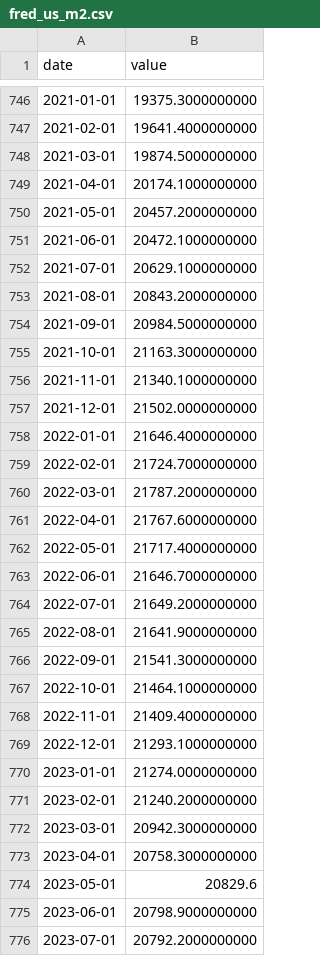
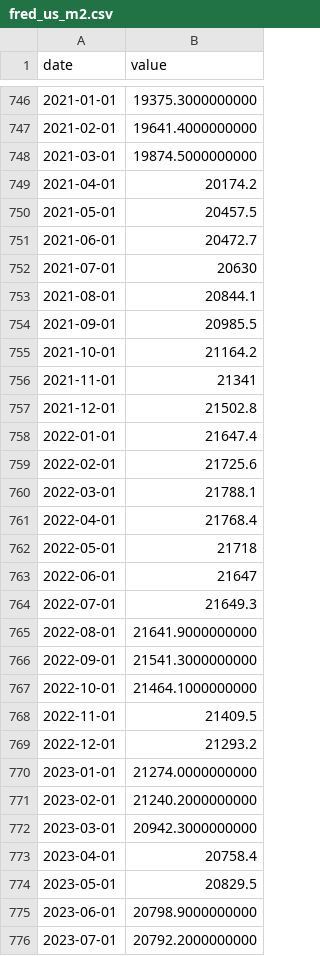
Before and after one commit to thatssoheil/crypto-macro-analysis, a CSV file: data/macro_dataset/fred_us_m2.csv, drawn as a sheet; only a part is shown, gaps mark what is left out; the diff covers the shown part only.

```diff
--- a/data/macro_dataset/fred_us_m2.csv
+++ b/data/macro_dataset/fred_us_m2.csv
@@ -748,18 +748,18 @@ date,value
 2021-03-01,19874.5000000000
-2021-04-01,20174.1000000000
-2021-05-01,20457.2000000000
-2021-06-01,20472.1000000000
-2021-07-01,20629.1000000000
-2021-08-01,20843.2000000000
-2021-09-01,20984.5000000000
-2021-10-01,21163.3000000000
-2021-11-01,21340.1000000000
-2021-12-01,21502.0000000000
-2022-01-01,21646.4000000000
-2022-02-01,21724.7000000000
-2022-03-01,21787.2000000000
-2022-04-01,21767.6000000000
-2022-05-01,21717.4000000000
-2022-06-01,21646.7000000000
-2022-07-01,21649.2000000000
+2021-04-01,20174.2
+2021-05-01,20457.5
+2021-06-01,20472.7
+2021-07-01,20630
+2021-08-01,20844.1
+2021-09-01,20985.5
+2021-10-01,21164.2
+2021-11-01,21341
+2021-12-01,21502.8
+2022-01-01,21647.4
+2022-02-01,21725.6
+2022-03-01,21788.1
+2022-04-01,21768.4
+2022-05-01,21718
+2022-06-01,21647
+2022-07-01,21649.3
 2022-08-01,21641.9000000000
@@ -767,4 +767,4 @@ date,value
 2022-10-01,21464.1000000000
-2022-11-01,21409.4000000000
-2022-12-01,21293.1000000000
+2022-11-01,21409.5
+2022-12-01,21293.2
 2023-01-01,21274.0000000000
@@ -772,4 +772,4 @@ date,value
 2023-03-01,20942.3000000000
-2023-04-01,20758.3000000000
-2023-05-01,20829.6
+2023-04-01,20758.4
+2023-05-01,20829.5
 2023-06-01,20798.9000000000
```
Also changed, not shown: 1 added row and 12 edited cells elsewhere in this file, data/macro_dataset/btcusd_daily_bitstamp.csv, data/macro_dataset/eth_tvl_defillama.csv, 39 other files.
